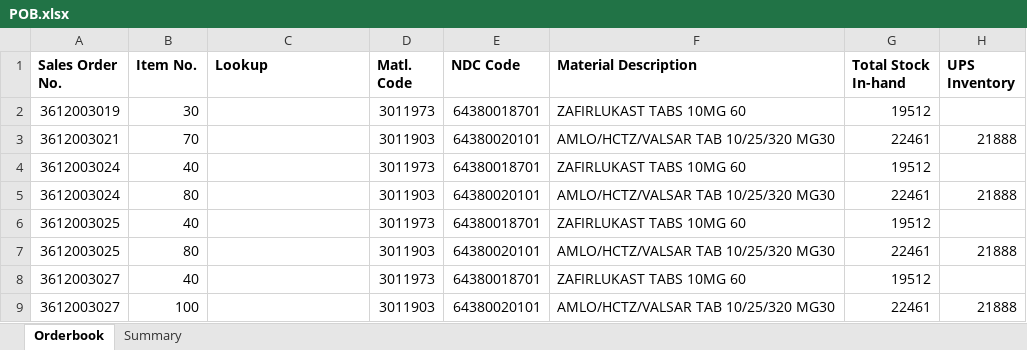
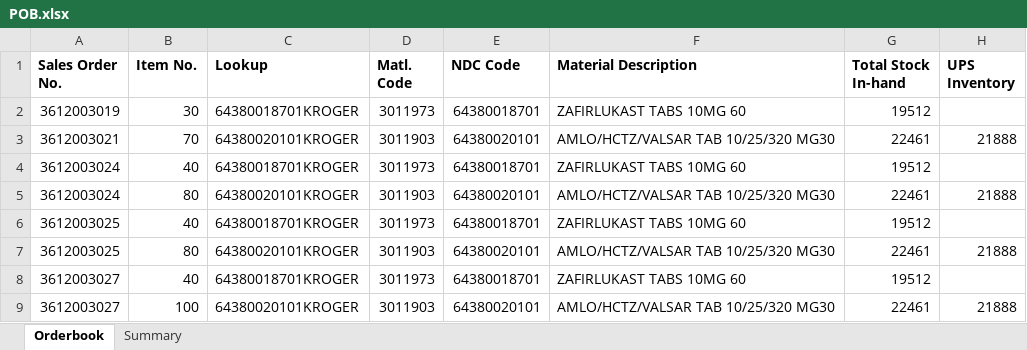
Before and after one commit to jayanthsaik/part1, an Excel workbook: OrderbookAutomation/output/POB.xlsx, sheet Orderbook, drawn as a sheet; only a part is shown; values as stored, in another font and other column widths than the file's, no borders; the diff names each change by its address in the sheet, - before the commit and + after, or states it on an @@ line.

Commit message:
lookup fix

```diff
--- a/OrderbookAutomation/output/POB.xlsx (sheet Orderbook)
+++ b/OrderbookAutomation/output/POB.xlsx (sheet Orderbook)
-C2 (Lookup): (empty)
+C2 (Lookup): 64380018701KROGER
-C3 (Lookup): (empty)
+C3 (Lookup): 64380020101KROGER
-C4 (Lookup): (empty)
+C4 (Lookup): 64380018701KROGER
-C5 (Lookup): (empty)
+C5 (Lookup): 64380020101KROGER
-C6 (Lookup): (empty)
+C6 (Lookup): 64380018701KROGER
-C7 (Lookup): (empty)
+C7 (Lookup): 64380020101KROGER
-C8 (Lookup): (empty)
+C8 (Lookup): 64380018701KROGER
-C9 (Lookup): (empty)
+C9 (Lookup): 64380020101KROGER
```
Also changed, not shown: sheet Summary, OrderbookAutomation/output/Business_Master_Data.xlsx, OrderbookAutomation/output/Derived_Data.xlsx, 6 other files.
